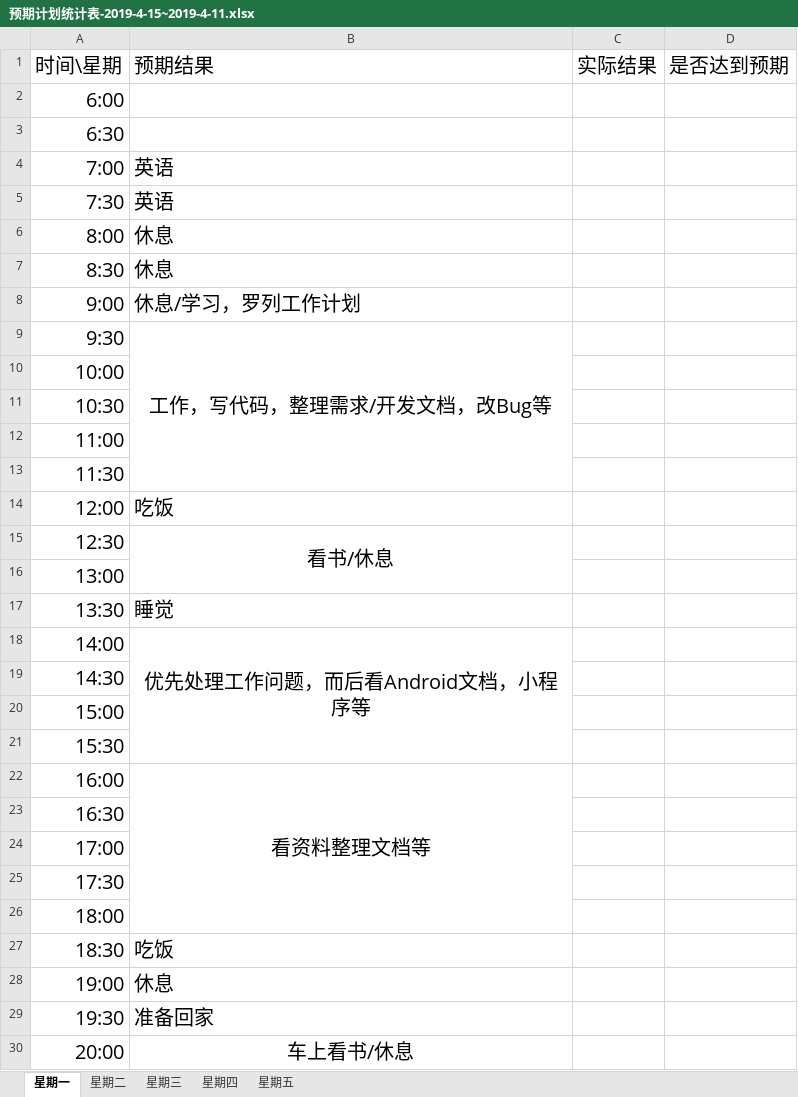
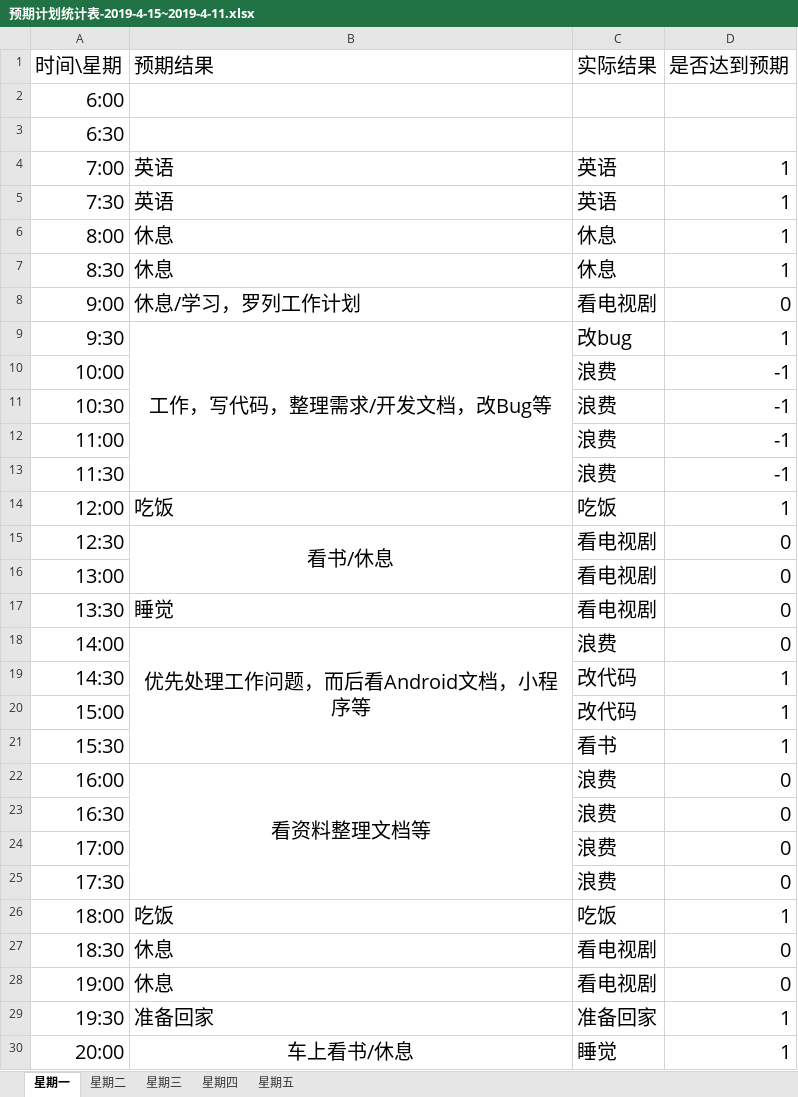
Before and after one commit to Ayvytr/TheRoadToTheFuture, an Excel workbook: 时间统计/预期计划统计表-2019-4-15~2019-4-11.xlsx, sheet 星期一, drawn as a sheet; only a part is shown; values as stored, in another font and other column widths than the file's, no borders; the diff covers the shown part only; the diff names each change by its address in the sheet, - before the commit and + after, or states it on an @@ line.

Commit message:
更新时间统计表

```diff
--- a/时间统计/预期计划统计表-2019-4-15~2019-4-11.xlsx (sheet 星期一)
+++ b/时间统计/预期计划统计表-2019-4-15~2019-4-11.xlsx (sheet 星期一)
-C4:C5 (实际结果): (empty)
+C4:C5 (实际结果): 英语
-D4:D7 (是否达到预期): (empty)
+D4:D7 (是否达到预期): 1
-C6:C7 (实际结果): (empty)
+C6:C7 (实际结果): 休息
-C8 (实际结果): (empty)
+C8 (实际结果): 看电视剧
-D8 (是否达到预期): (empty)
+D8 (是否达到预期): 0
-C9 (实际结果): (empty)
+C9 (实际结果): 改bug
-D9 (是否达到预期): (empty)
+D9 (是否达到预期): 1
-C10:C13 (实际结果): (empty)
+C10:C13 (实际结果): 浪费
-D10:D13 (是否达到预期): (empty)
+D10:D13 (是否达到预期): -1
-C14 (实际结果): (empty)
+C14 (实际结果): 吃饭
-D14 (是否达到预期): (empty)
+D14 (是否达到预期): 1
-C15:C17 (实际结果): (empty)
+C15:C17 (实际结果): 看电视剧
-D15:D18 (是否达到预期): (empty)
+D15:D18 (是否达到预期): 0
-C18 (实际结果): (empty)
+C18 (实际结果): 浪费
-C19:C20 (实际结果): (empty)
+C19:C20 (实际结果): 改代码
-D19:D21 (是否达到预期): (empty)
+D19:D21 (是否达到预期): 1
-C21 (实际结果): (empty)
+C21 (实际结果): 看书
-B22:B26 merged
+B22:B25 merged
-C22:C25 (实际结果): (empty)
+C22:C25 (实际结果): 浪费
-D22:D25 (是否达到预期): (empty)
+D22:D25 (是否达到预期): 0
-B26 (预期结果): (empty)
+B26 (预期结果): 吃饭
-C26 (实际结果): (empty)
+C26 (实际结果): 吃饭
-D26 (是否达到预期): (empty)
+D26 (是否达到预期): 1
-B27 (预期结果): 吃饭
+B27 (预期结果): 休息
-C27:C28 (实际结果): (empty)
+C27:C28 (实际结果): 看电视剧
-D27:D28 (是否达到预期): (empty)
+D27:D28 (是否达到预期): 0
-C29 (实际结果): (empty)
+C29 (实际结果): 准备回家
-D29:D30 (是否达到预期): (empty)
+D29:D30 (是否达到预期): 1
-C30 (实际结果): (empty)
+C30 (实际结果): 睡觉
```
Also changed, not shown: 7 edited cells elsewhere in this sheet.
